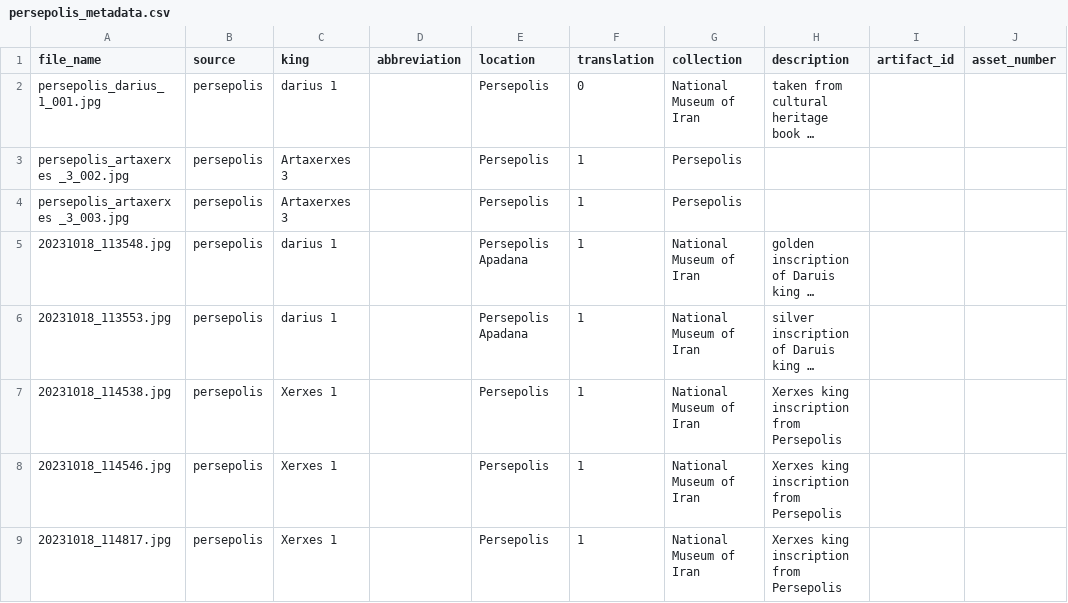
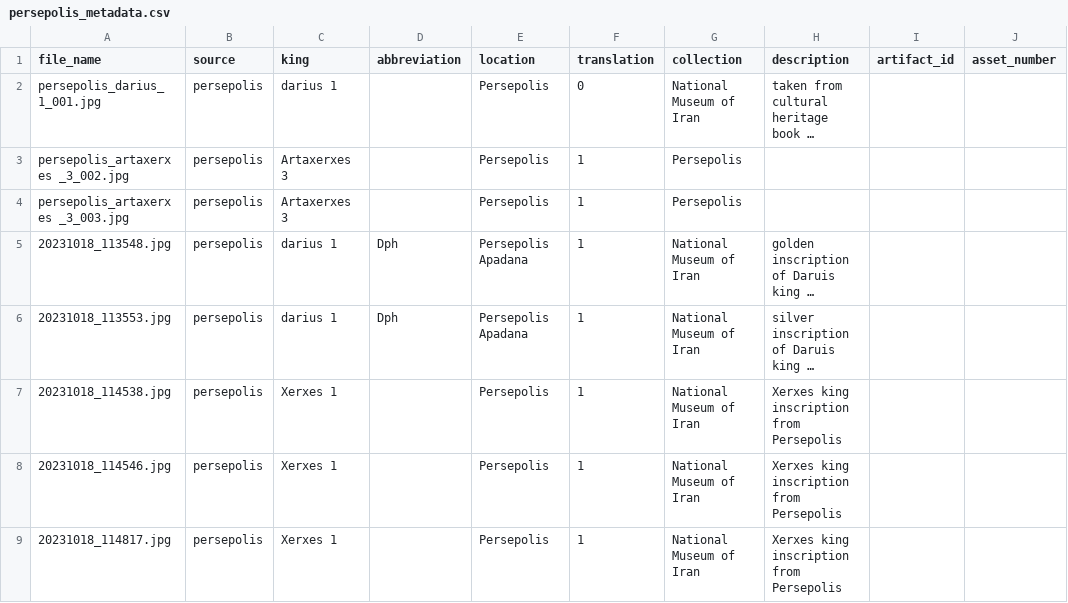
Before and after one commit to Electronic-Old-Persian-Library/Old-Persian-Dataset, a CSV file: imagedata/persepolis/metadata/persepolis_metadata.csv, drawn as a sheet; only a part is shown; long unchanged cells end in …; the diff names each change by its address in the sheet, - before the commit and + after, or states it on an @@ line.

Commit message:
Add files via upload

```diff
--- a/imagedata/persepolis/metadata/persepolis_metadata.csv
+++ b/imagedata/persepolis/metadata/persepolis_metadata.csv
-D5:D6 (abbreviation): (empty)
+D5:D6 (abbreviation): Dph
```
